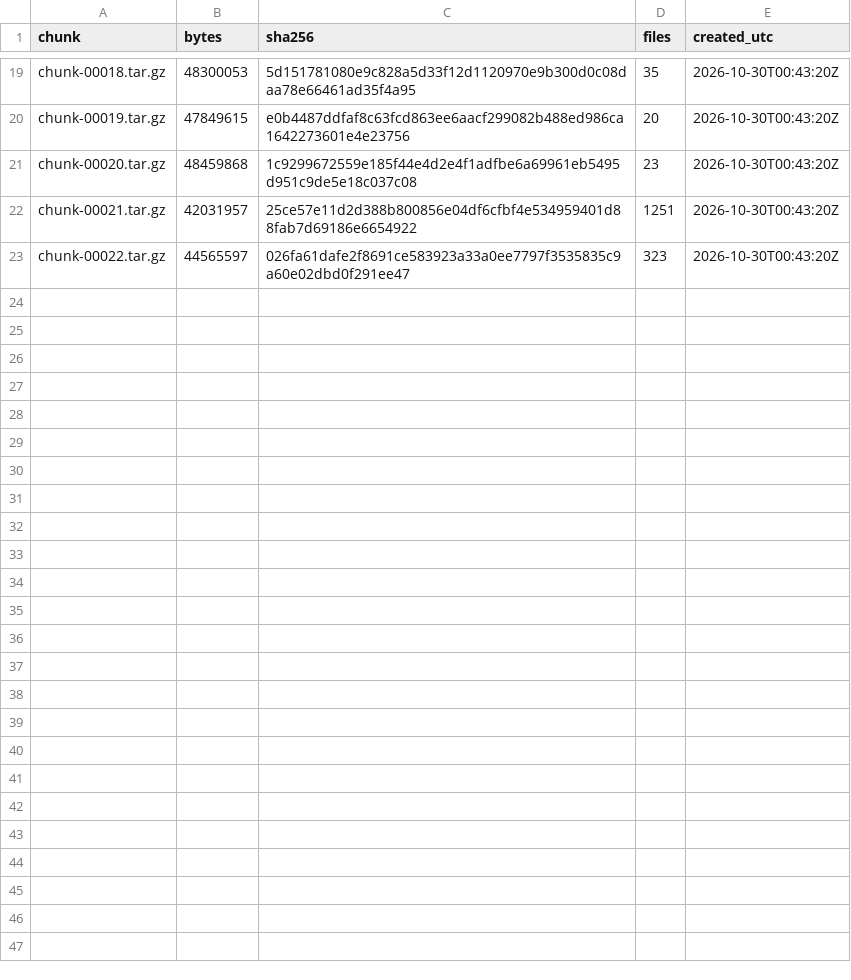
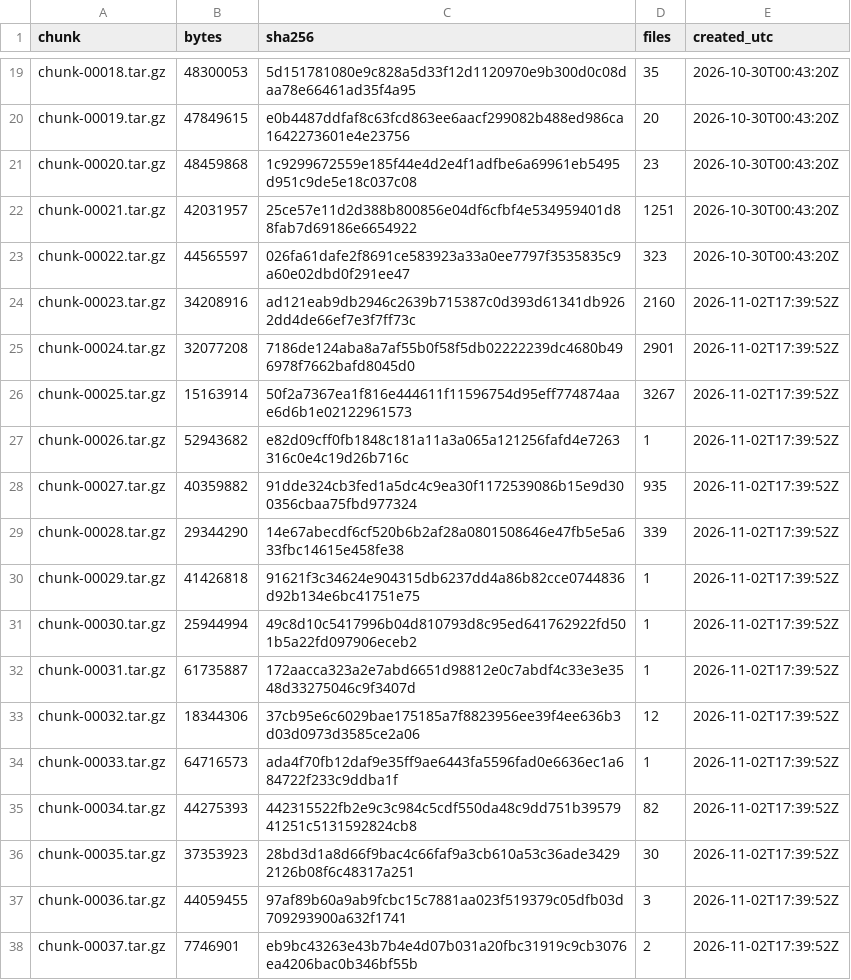
Before and after one commit to SaikiK12/T, a CSV file: chunks.csv, drawn as a sheet; only a part is shown, gaps mark what is left out.

```diff
--- a/chunks.csv
+++ b/chunks.csv
@@ -23 +23,16 @@ chunk-00021.tar.gz,42031957,25ce57e11d2d388b800856e04df6cfbf4e534959401d88fab7d6
 chunk-00022.tar.gz,44565597,026fa61dafe2f8691ce583923a33a0ee7797f3535835c9a60e02dbd0f291ee47,323,2026-10-30T00:43:20Z
+chunk-00023.tar.gz,34208916,ad121eab9db2946c2639b715387c0d393d61341db9262dd4de66ef7e3f7ff73c,2160,2026-11-02T17:39:52Z
+chunk-00024.tar.gz,32077208,7186de124aba8a7af55b0f58f5db02222239dc4680b496978f7662bafd8045d0,2901,2026-11-02T17:39:52Z
+chunk-00025.tar.gz,15163914,50f2a7367ea1f816e444611f11596754d95eff774874aae6d6b1e02122961573,3267,2026-11-02T17:39:52Z
+chunk-00026.tar.gz,52943682,e82d09cff0fb1848c181a11a3a065a121256fafd4e7263316c0e4c19d26b716c,1,2026-11-02T17:39:52Z
+chunk-00027.tar.gz,40359882,91dde324cb3fed1a5dc4c9ea30f1172539086b15e9d300356cbaa75fbd977324,935,2026-11-02T17:39:52Z
+chunk-00028.tar.gz,29344290,14e67abecdf6cf520b6b2af28a0801508646e47fb5e5a633fbc14615e458fe38,339,2026-11-02T17:39:52Z
+chunk-00029.tar.gz,41426818,91621f3c34624e904315db6237dd4a86b82cce0744836d92b134e6bc41751e75,1,2026-11-02T17:39:52Z
+chunk-00030.tar.gz,25944994,49c8d10c5417996b04d810793d8c95ed641762922fd501b5a22fd097906eceb2,1,2026-11-02T17:39:52Z
+chunk-00031.tar.gz,61735887,172aacca323a2e7abd6651d98812e0c7abdf4c33e3e3548d33275046c9f3407d,1,2026-11-02T17:39:52Z
+chunk-00032.tar.gz,18344306,37cb95e6c6029bae175185a7f8823956ee39f4ee636b3d03d0973d3585ce2a06,12,2026-11-02T17:39:52Z
+chunk-00033.tar.gz,64716573,ada4f70fb12daf9e35ff9ae6443fa5596fad0e6636ec1a684722f233c9ddba1f,1,2026-11-02T17:39:52Z
+chunk-00034.tar.gz,44275393,442315522fb2e9c3c984c5cdf550da48c9dd751b3957941251c5131592824cb8,82,2026-11-02T17:39:52Z
+chunk-00035.tar.gz,37353923,28bd3d1a8d66f9bac4c66faf9a3cb610a53c36ade34292126b08f6c48317a251,30,2026-11-02T17:39:52Z
+chunk-00036.tar.gz,44059455,97af89b60a9ab9fcbc15c7881aa023f519379c05dfb03d709293900a632f1741,3,2026-11-02T17:39:52Z
+chunk-00037.tar.gz,7746901,eb9bc43263e43b7b4e4d07b031a20fbc31919c9cb3076ea4206bac0b346bf55b,2,2026-11-02T17:39:52Z
```
Also changed, not shown: 16 other files.
